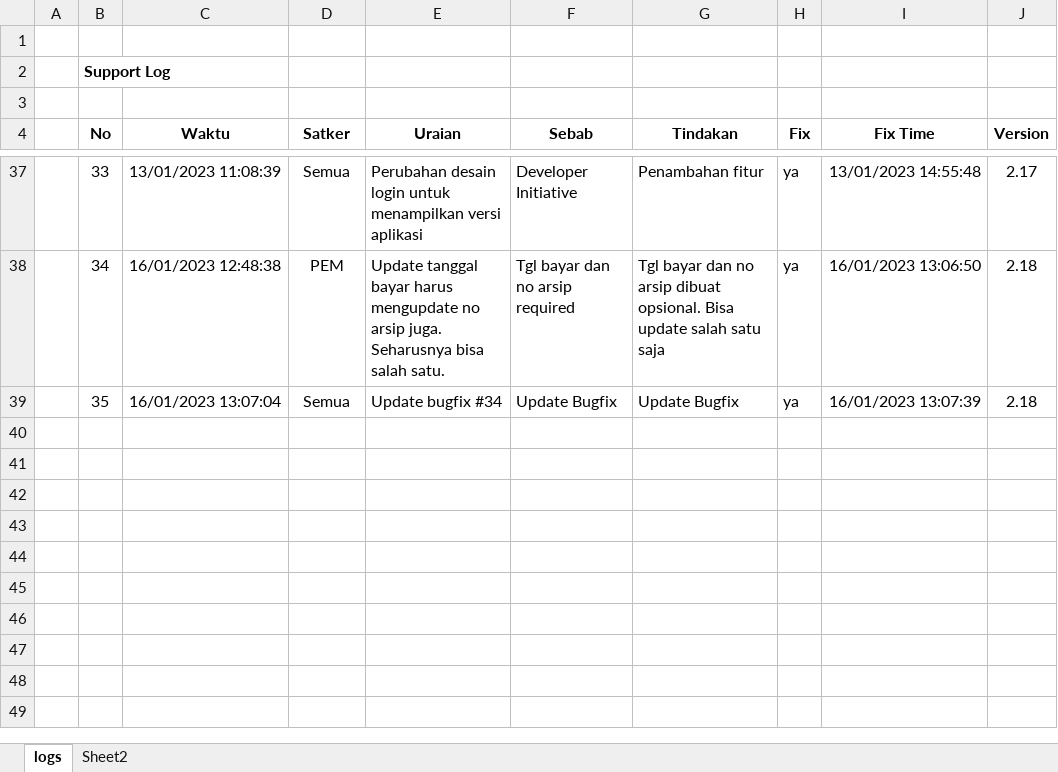
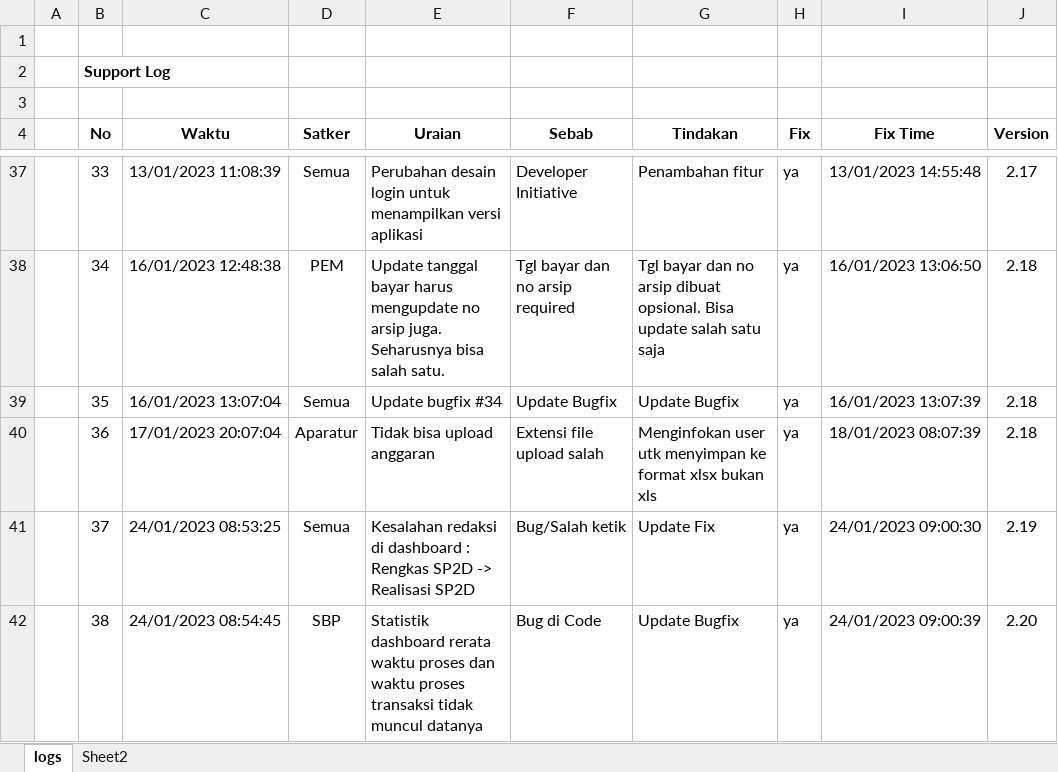
Before and after one commit to Faridalim/sik_release_note, an Excel workbook: SIK_RELEASE_NOTES.xlsx, sheet logs, drawn as a sheet; only a part is shown, gaps mark what is left out; values as stored, in another font and other column widths than the file's, no borders; the diff names each change by its address in the sheet, - before the commit and + after, or states it on an @@ line.

Commit message:
Update 2.20

```diff
--- a/SIK_RELEASE_NOTES.xlsx (sheet logs)
+++ b/SIK_RELEASE_NOTES.xlsx (sheet logs)
+row 40:  | 36 | 17/01/2023 20:07:04 | Aparatur | Tidak bisa upload anggaran | Extensi file upload salah | Menginfokan user utk menyimpan ke format xlsx bukan xls | ya | 18/01/2023 08:07:39 | 2.18
+row 41:  | 37 | 24/01/2023 08:53:25 | Semua | Kesalahan redaksi di dashboard : Rengkas SP2D -> Realisasi SP2D | Bug/Salah ketik | Update Fix | ya | 24/01/2023 09:00:30 | 2.19
+row 42:  | 38 | 24/01/2023 08:54:45 | SBP | Statistik dashboard rerata waktu proses dan waktu proses transaksi tidak muncul datanya | Bug di Code | Update Bugfix | ya | 24/01/2023 09:00:39 | 2.20
```
